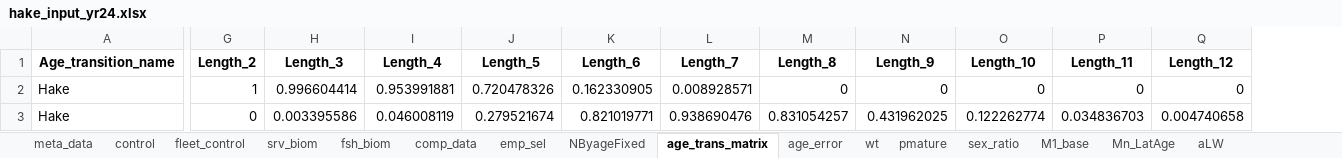
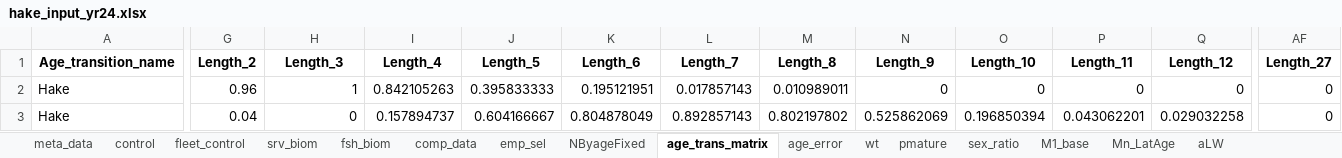
Before and after one commit to sowasser/hake-CEATTLE, an Excel workbook: data/hake_input_yr24.xlsx, sheet age_trans_matrix, drawn as a sheet; only a part is shown, gaps mark what is left out; values as stored, in another font and other column widths than the file's, no borders; the diff covers the shown part only; the diff names each change by its address in the sheet, - before the commit and + after, or states it on an @@ line.

Commit message:
Added generation of new 'age transition matrix'

```diff
--- a/data/hake_input_yr24.xlsx (sheet age_trans_matrix)
+++ b/data/hake_input_yr24.xlsx (sheet age_trans_matrix)
+column AF (Length_27), rows 2-3: 0 | 0
-G2 (Length_2): 1
+G2 (Length_2): 0.96
-H2 (Length_3): 0.996604414
+H2 (Length_3): 1
-I2 (Length_4): 0.953991881
+I2 (Length_4): 0.842105263
-J2 (Length_5): 0.720478326
+J2 (Length_5): 0.395833333
-K2 (Length_6): 0.162330905
+K2 (Length_6): 0.195121951
-L2 (Length_7): 0.008928571
+L2 (Length_7): 0.017857143
-M2 (Length_8): 0
+M2 (Length_8): 0.010989011
-G3 (Length_2): 0
+G3 (Length_2): 0.04
-H3 (Length_3): 0.003395586
+H3 (Length_3): 0
-I3 (Length_4): 0.046008119
+I3 (Length_4): 0.157894737
-J3 (Length_5): 0.279521674
+J3 (Length_5): 0.604166667
-K3 (Length_6): 0.821019771
+K3 (Length_6): 0.804878049
-L3 (Length_7): 0.938690476
+L3 (Length_7): 0.892857143
-M3 (Length_8): 0.831054257
+M3 (Length_8): 0.802197802
-N3 (Length_9): 0.431962025
+N3 (Length_9): 0.525862069
-O3 (Length_10): 0.122262774
+O3 (Length_10): 0.196850394
-P3 (Length_11): 0.034836703
+P3 (Length_11): 0.043062201
-Q3 (Length_12): 0.004740658
+Q3 (Length_12): 0.029032258
```
Also changed, not shown: 243 edited cells elsewhere in this sheet, sheet NByageFixed, 1 other file.
